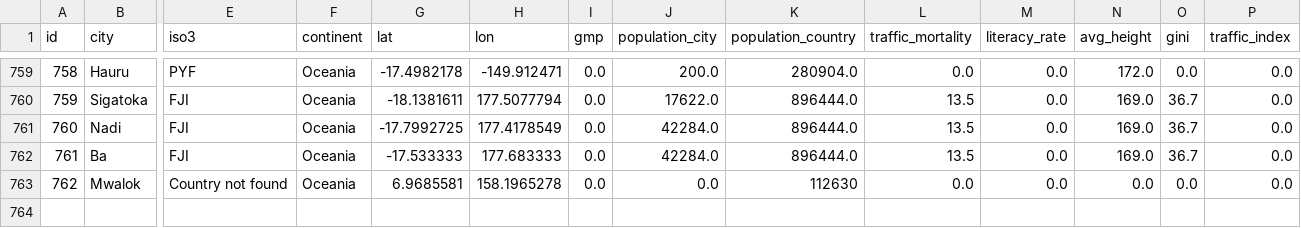
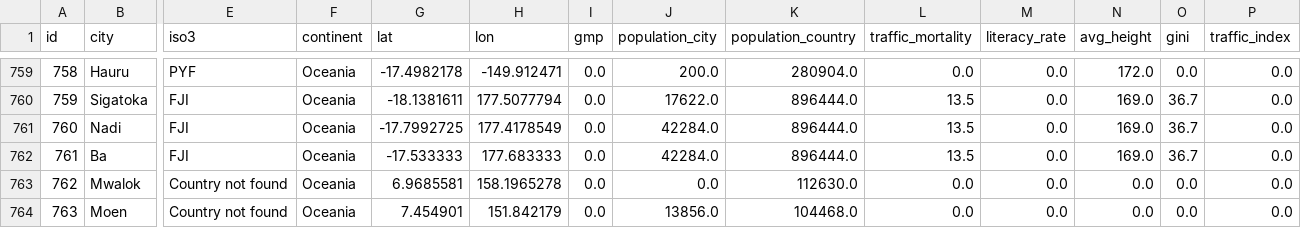
Before and after one commit to Shaadalam9/pedestrians-in-youtube, a CSV file: mapping.csv, drawn as a sheet; only a part is shown, gaps mark what is left out; rows hold the shown columns only; the diff names each change by its address in the sheet, - before the commit and + after, or states it on an @@ line.

Commit message:
Update mapping.csv

```diff
--- a/mapping.csv
+++ b/mapping.csv
-K763 (population_country): 112630
+K763 (population_country): 112630.0
+row 764: 763 | Moen | Country not found | Oceania | 7.454901 | 151.842179 | 0.0 | 13856.0 | 104468.0 | 0.0 | 0.0 | 0.0 | 0.0 | 0.0
```
